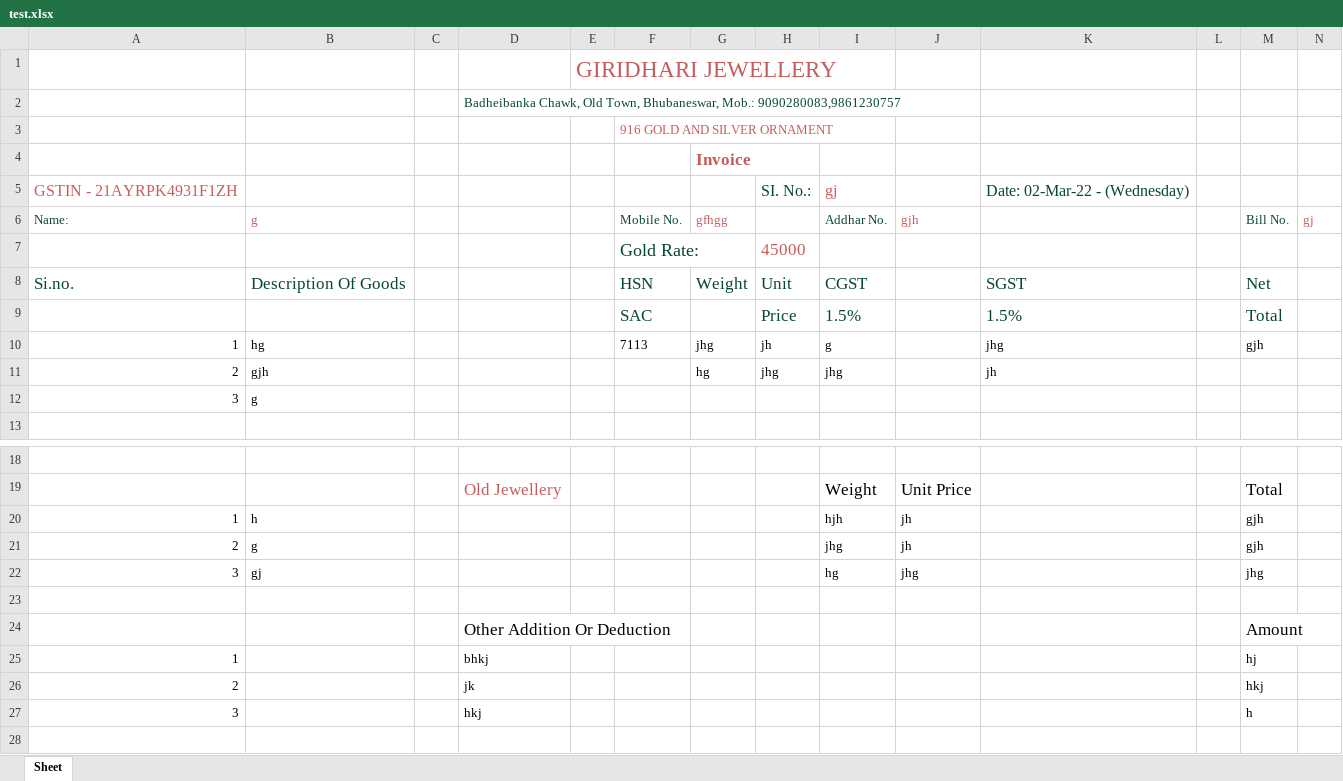
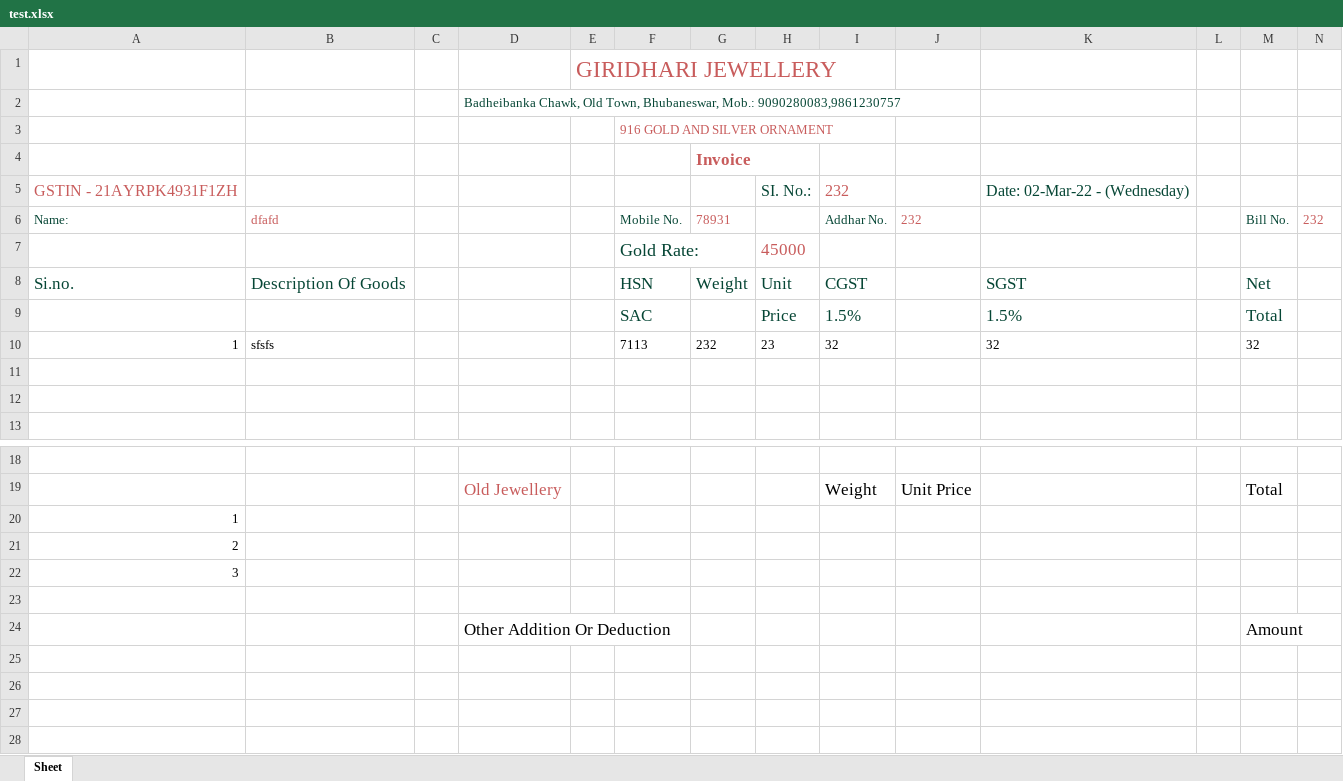
Before and after one commit to Ashutosh-Karmakar/shopbill, an Excel workbook: FrontEnd/test.xlsx, sheet Sheet, drawn as a sheet; only a part is shown, gaps mark what is left out; values as stored, in another font and other column widths than the file's, no borders; removed rows and columns are numbered as before the commit, all else as after; the diff names each change by its address in the sheet, - before the commit and + after, or states it on an @@ line.

```diff
--- a/FrontEnd/test.xlsx (sheet Sheet)
+++ b/FrontEnd/test.xlsx (sheet Sheet)
-I5: gj
+I5: 232
-B6: g
+B6: dfafd
-G6: gfhgg
+G6: 78931
-J6: gjh
+J6: 232
-N6: gj
+N6: 232
-row 10: 1 | hg |  |  |  | 7113 | jhg | jh | g |  | jhg |  | gjh
+row 10: 1 | sfsfs |  |  |  | 7113 | 232 | 23 | 32 |  | 32 |  | 32
-row 11: 2 | gjh |  |  |  |  | hg | jhg | jhg |  | jh
+row 11: (empty)
-row 12: 3 | g
+row 12: (empty)
-row 20: 1 | h |  |  |  |  |  |  | hjh | jh |  |  | gjh
-row 21: 2 | g |  |  |  |  |  |  | jhg | jh |  |  | gjh
-row 22: 3 | gj |  |  |  |  |  |  | hg | jhg |  |  | jhg
+row 20: 1
+row 21: 2
+row 22: 3
-row 25: 1 |  |  | bhkj |  |  |  |  |  |  |  |  | hj
+row 25: (empty)
-row 26: 2 |  |  | jk |  |  |  |  |  |  |  |  | hkj
+row 26: (empty)
-row 27: 3 |  |  | hkj |  |  |  |  |  |  |  |  | h
+row 27: (empty)
```
Also changed, not shown: 3 other files.
